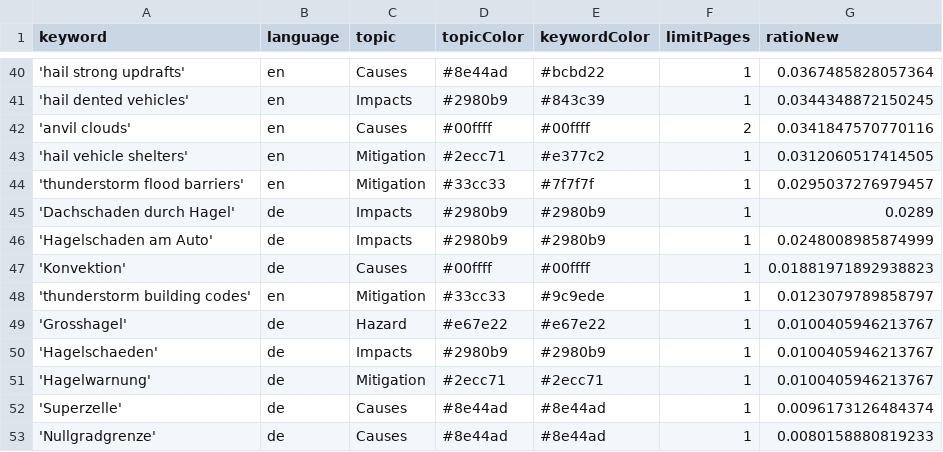
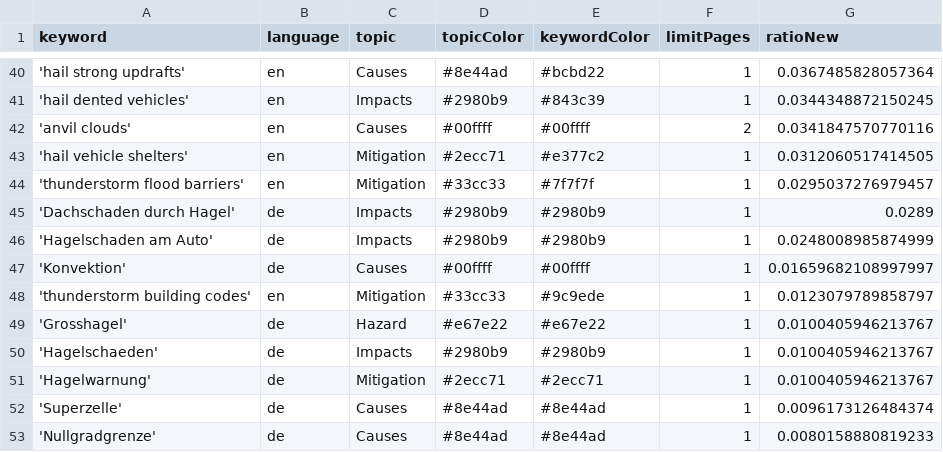
Before and after one commit to TinoH91news/ThunderstormIsComing, a CSV file: keywords.csv, drawn as a sheet; only a part is shown, gaps mark what is left out.

Commit message:
Commit from GitHub Actions (harvest:0.0)

```diff
--- a/keywords.csv
+++ b/keywords.csv
@@ -46,3 +46,3 @@ keyword,language,topic,topicColor,keywordColor,limitPages,ratioNew
 'Hagelschaden am Auto',de,Impacts,#2980b9,#2980b9,1,0.0248008985874999
-'Konvektion',de,Causes,#00ffff,#00ffff,1,0.01881971892938823
+'Konvektion',de,Causes,#00ffff,#00ffff,1,0.01659682108997997
 'thunderstorm building codes',en,Mitigation,#33cc33,#9c9ede,1,0.0123079789858797
```
